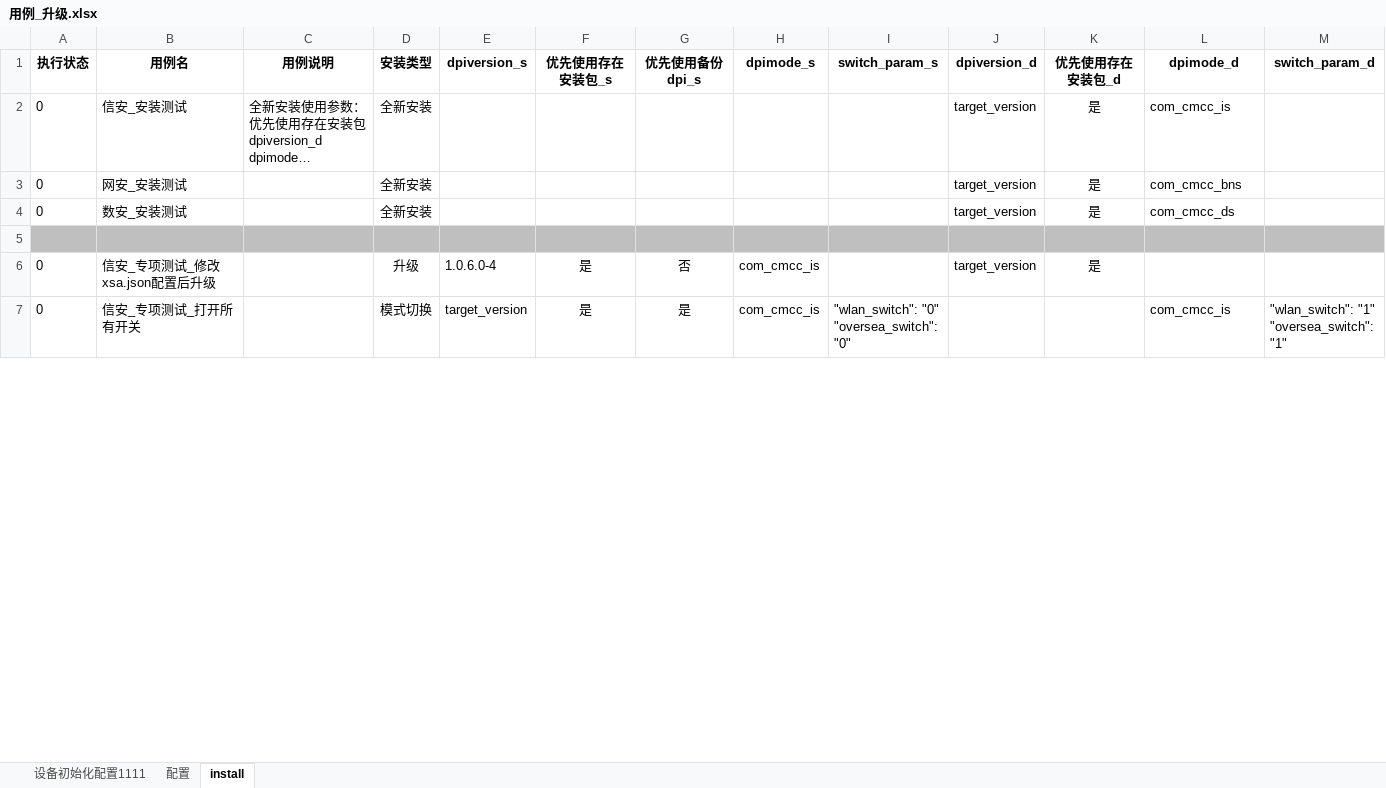
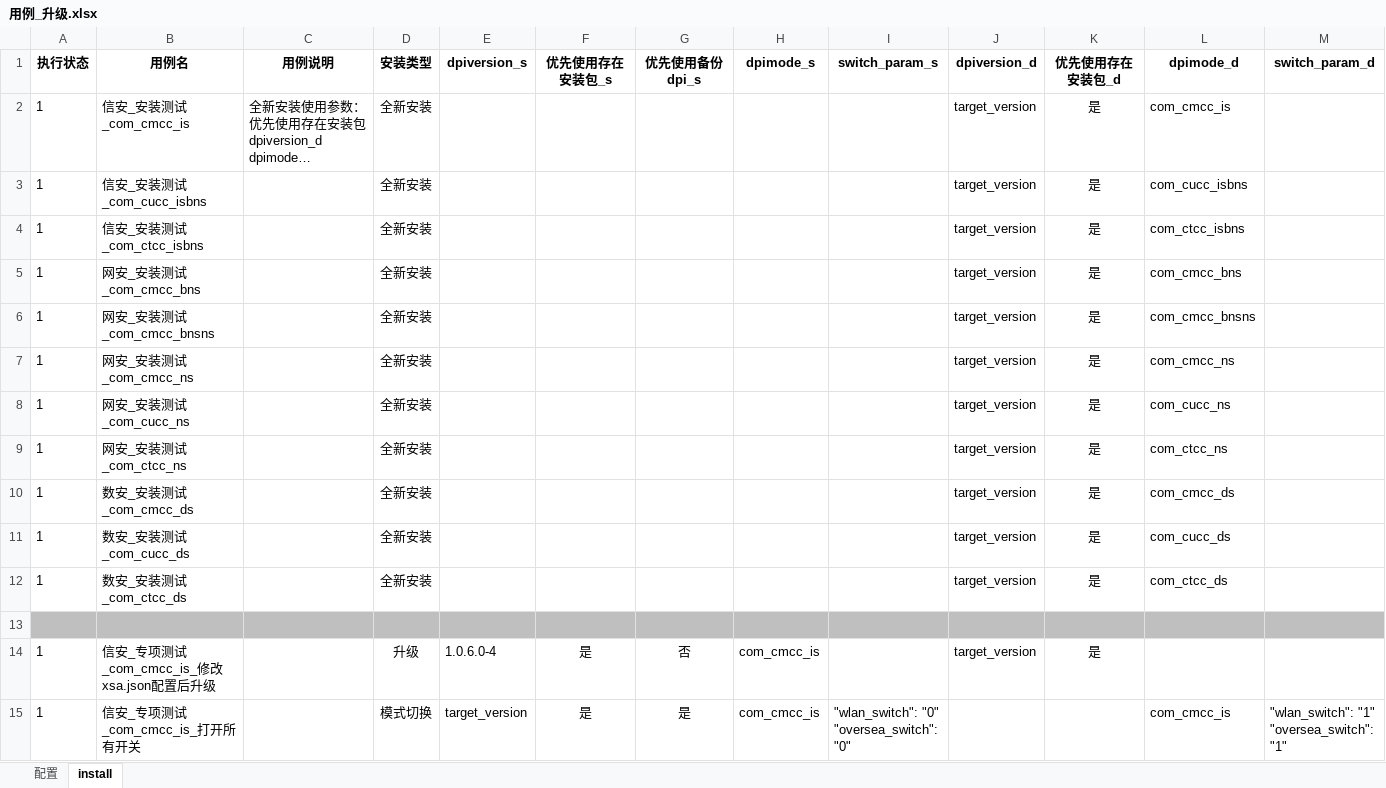
Before and after one commit to weihang1258/dpiAutoExcel, an Excel workbook: 用例_升级.xlsx, sheet install, drawn as a sheet; only a part is shown; long unchanged cells end in …; values as stored, in another font and other column widths than the file's, no borders; addresses are those after the commit; rows hold the shown columns only; the diff covers the shown part only; the diff names each change by its address in the sheet, - before the commit and + after, or states it on an @@ line.

```diff
--- a/用例_升级.xlsx (sheet install)
+++ b/用例_升级.xlsx (sheet install)
-sheet tab: 设备初始化配置1111
-A2 (执行状态): 0
+A2 (执行状态): 1
-B2 (用例名): 信安_安装测试
+B2 (用例名): 信安_安装测试_com_cmcc_is
+row 3: 1 | 信安_安装测试_com_cucc_isbns |  | 全新安装 |  |  |  |  |  | target_version | 是 | com_cucc_isbns
+row 4: 1 | 信安_安装测试_com_ctcc_isbns |  | 全新安装 |  |  |  |  |  | target_version | 是 | com_ctcc_isbns
-A5 (执行状态): 0
+A5 (执行状态): 1
-B5 (用例名): 网安_安装测试
+B5 (用例名): 网安_安装测试_com_cmcc_bns
+row 6: 1 | 网安_安装测试_com_cmcc_bnsns |  | 全新安装 |  |  |  |  |  | target_version | 是 | com_cmcc_bnsns
+row 7: 1 | 网安_安装测试_com_cmcc_ns |  | 全新安装 |  |  |  |  |  | target_version | 是 | com_cmcc_ns
+row 8: 1 | 网安_安装测试_com_cucc_ns |  | 全新安装 |  |  |  |  |  | target_version | 是 | com_cucc_ns
+row 9: 1 | 网安_安装测试_com_ctcc_ns |  | 全新安装 |  |  |  |  |  | target_version | 是 | com_ctcc_ns
-A10 (执行状态): 0
+A10 (执行状态): 1
-B10 (用例名): 数安_安装测试
+B10 (用例名): 数安_安装测试_com_cmcc_ds
+row 11: 1 | 数安_安装测试_com_cucc_ds |  | 全新安装 |  |  |  |  |  | target_version | 是 | com_cucc_ds
+row 12: 1 | 数安_安装测试_com_ctcc_ds |  | 全新安装 |  |  |  |  |  | target_version | 是 | com_ctcc_ds
-A14:A15 (执行状态): 0
+A14:A15 (执行状态): 1
-B14 (用例名): 信安_专项测试_修改xsa.json配置后升级
+B14 (用例名): 信安_专项测试_com_cmcc_is_修改xsa.json配置后升级
-B15 (用例名): 信安_专项测试_打开所有开关
+B15 (用例名): 信安_专项测试_com_cmcc_is_打开所有开关
```
Also changed, not shown: 8 added rows and 57 edited cells elsewhere in this sheet, sheet 配置, 5 other files.
